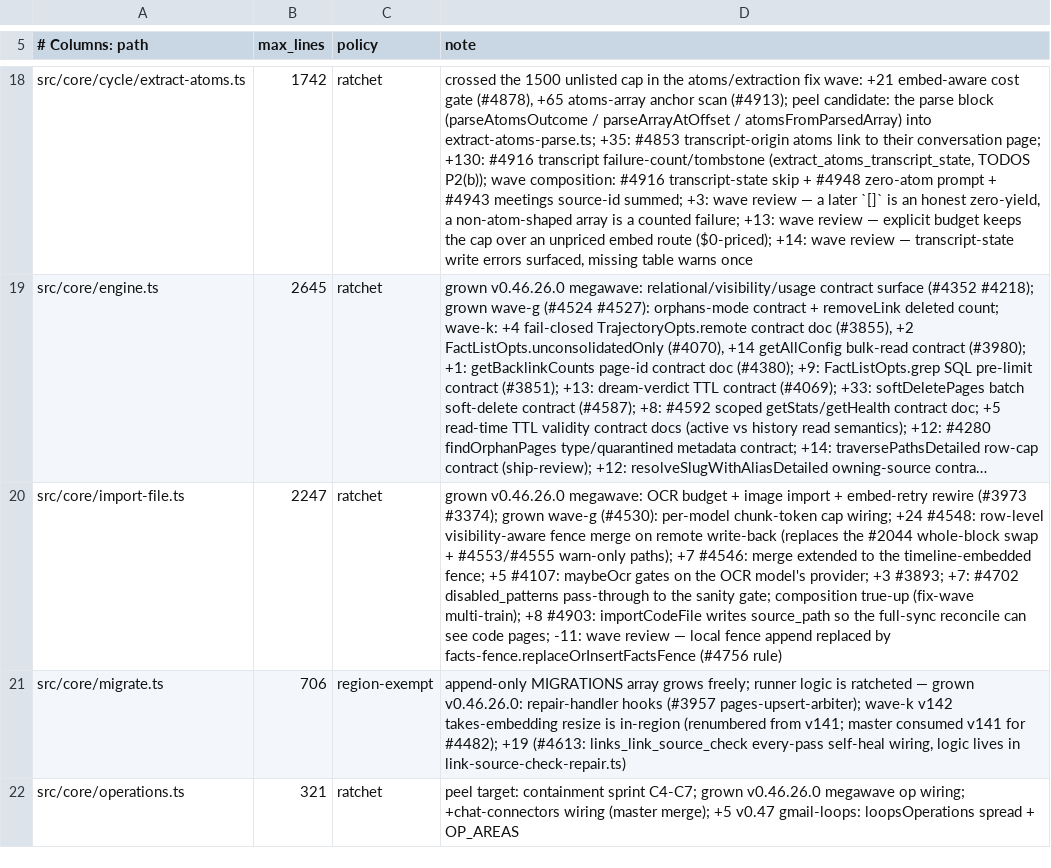
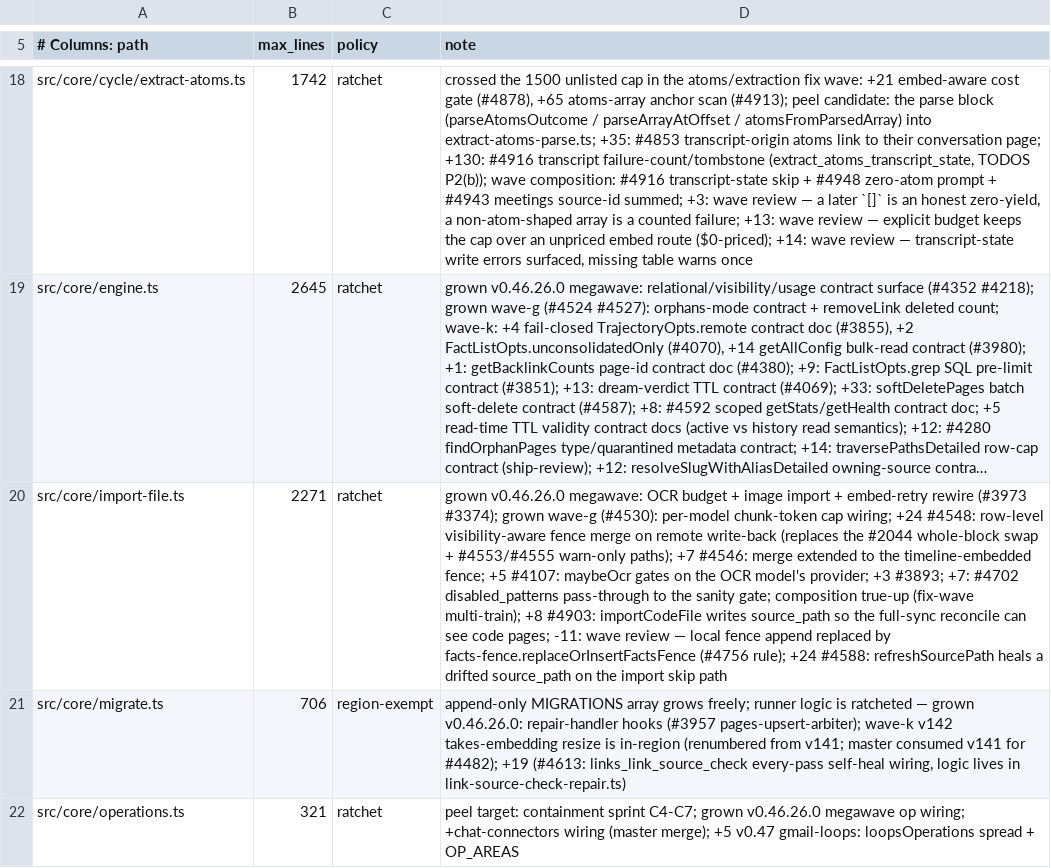
Before and after one commit to JamesSparkMojo/gbrain, a TSV file: scripts/module-size-limits.tsv, drawn as a sheet; only a part is shown, gaps mark what is left out; long unchanged cells end in …; the diff names each change by its address in the sheet, - before the commit and + after, or states it on an @@ line.

Commit message:
fix(import): refresh a drifted source_path on the import skip path (#4588)
Root cause: a page whose slug moved before the sync rename repair landed keeps
a source_path naming the OLD file. Write-through prefers source_path, so every
later write recreated the old directory, and the next `sync --full` read the
stale path as "file removed" and soft-deleted the live page. importFile hands
the real path into importFromContent, but both unchanged-content skips (the
hash short-circuit and the #3694 legacy-hash reconcile) returned before any
write, so the row only healed if its body happened to change.

Change: a guarded bookkeeping UPDATE (`source_path IS DISTINCT FROM $1`, zero
rows for correct pages, never fails the import) runs before both skip returns.
Legacy drifted rows now self-heal on the next full sync, before the same
run's reconcile re-reads source_path. No new surface, no engine change.

(cherry picked from commit ba50f235dd18aa8c4ddeb6190c87acd1483d454a)

```diff
--- a/scripts/module-size-limits.tsv
+++ b/scripts/module-size-limits.tsv
-B20 (max_lines): 2247
+B20 (max_lines): 2271
-D20 (note): …facts-fence.replaceOrInsertFactsFence (#4756 rule)
+D20 (note): …facts-fence.replaceOrInsertFactsFence (#4756 rule); +24 #4588: refreshSourcePath heals a drifted source_path on the import skip path
```
Also changed, not shown: 3 other files.
